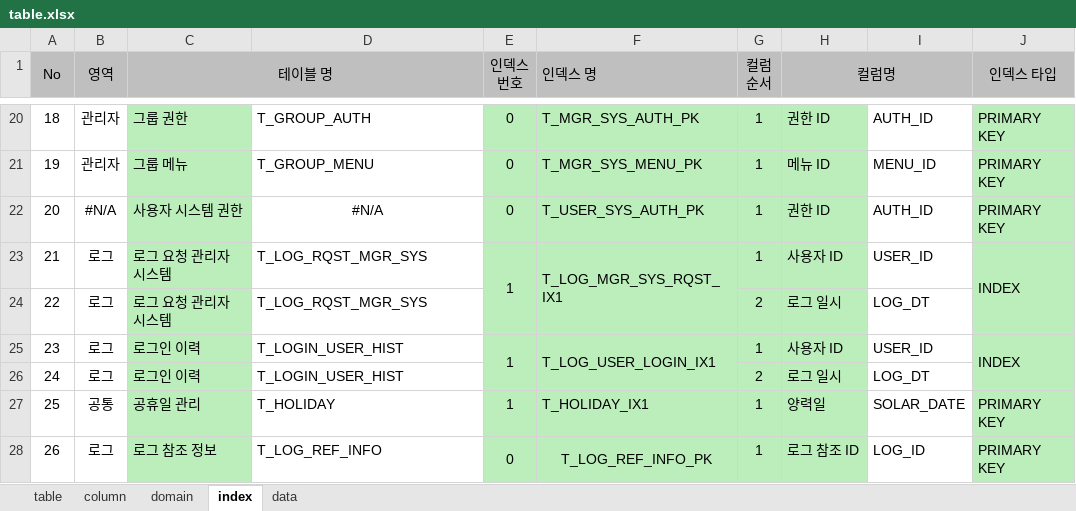
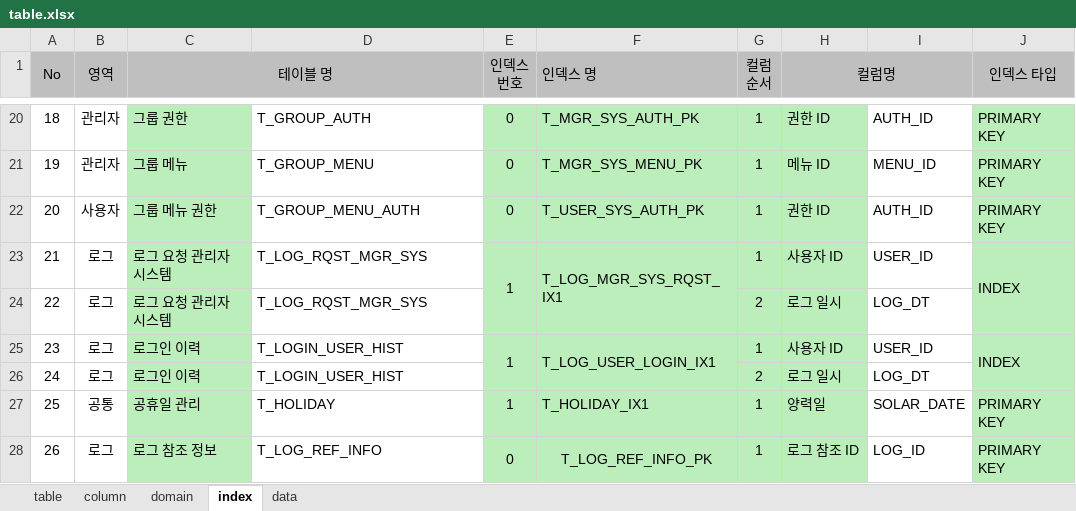
Before and after one commit to jinix55/SubProjsct, an Excel workbook: SubProject/script/table.xlsx, sheet index, drawn as a sheet; only a part is shown, gaps mark what is left out; values as stored, in another font and other column widths than the file's, no borders; the diff names each change by its address in the sheet, - before the commit and + after, or states it on an @@ line.

Commit message:
데이터 수정

```diff
--- a/SubProject/script/table.xlsx (sheet index)
+++ b/SubProject/script/table.xlsx (sheet index)
-B22 (영역): #N/A
+B22 (영역): 사용자
-C22 (테이블 명): 사용자 시스템 권한
+C22 (테이블 명): 그룹 메뉴 권한
-D22: #N/A
+D22: T_GROUP_MENU_AUTH
-D22 alignment: center
+D22 alignment: left
```
Also changed, not shown: sheet table, sheet data.
